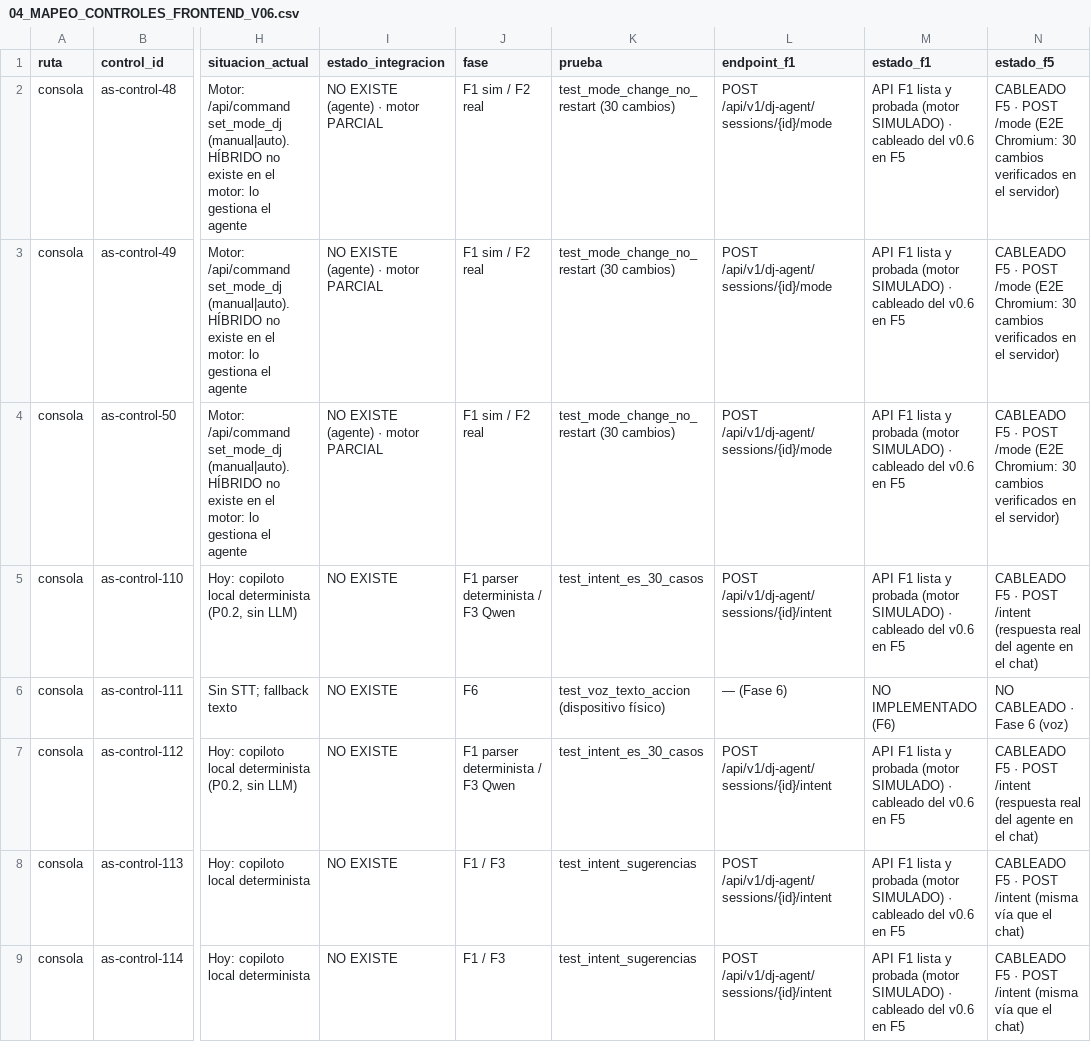
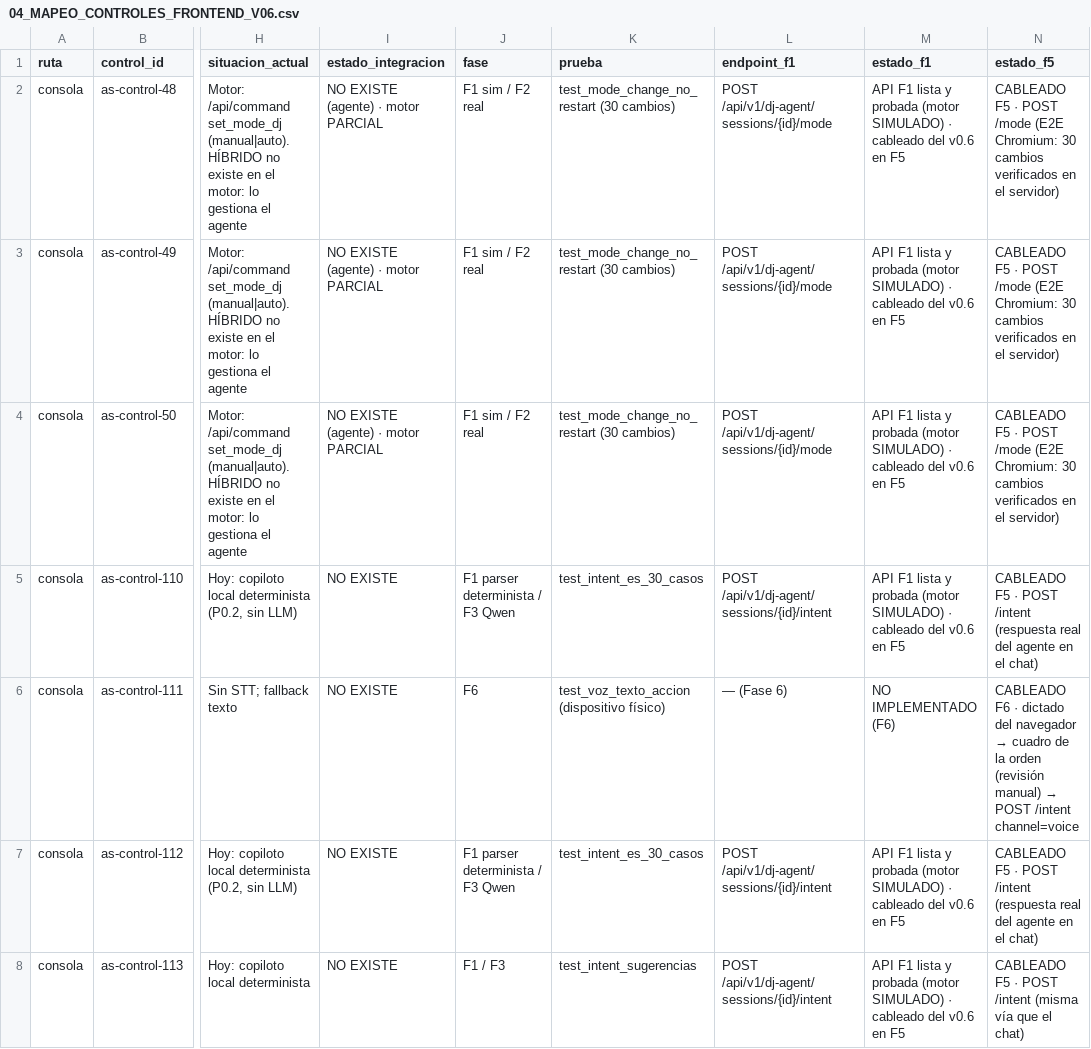
Before and after one commit to jcalupinia/audit-sound, a CSV file: docs/dj-agent/04_MAPEO_CONTROLES_FRONTEND_V06.csv, drawn as a sheet; only a part is shown, gaps mark what is left out; the shorter side is filled out with more unchanged rows; the diff covers the shown part only; the diff names each change by its address in the sheet, - before the commit and + after, or states it on an @@ line.

```diff
--- a/docs/dj-agent/04_MAPEO_CONTROLES_FRONTEND_V06.csv
+++ b/docs/dj-agent/04_MAPEO_CONTROLES_FRONTEND_V06.csv
@@ N6 (estado_f5): NO CABLEADO · Fase 6 (voz) → CABLEADO F6 · dictado del navegador → cuadro de la orden (revisión manual) → POST /intent channel=voice @@
```
Also changed, not shown: 1 edited cell elsewhere in this file, 13 other files.
